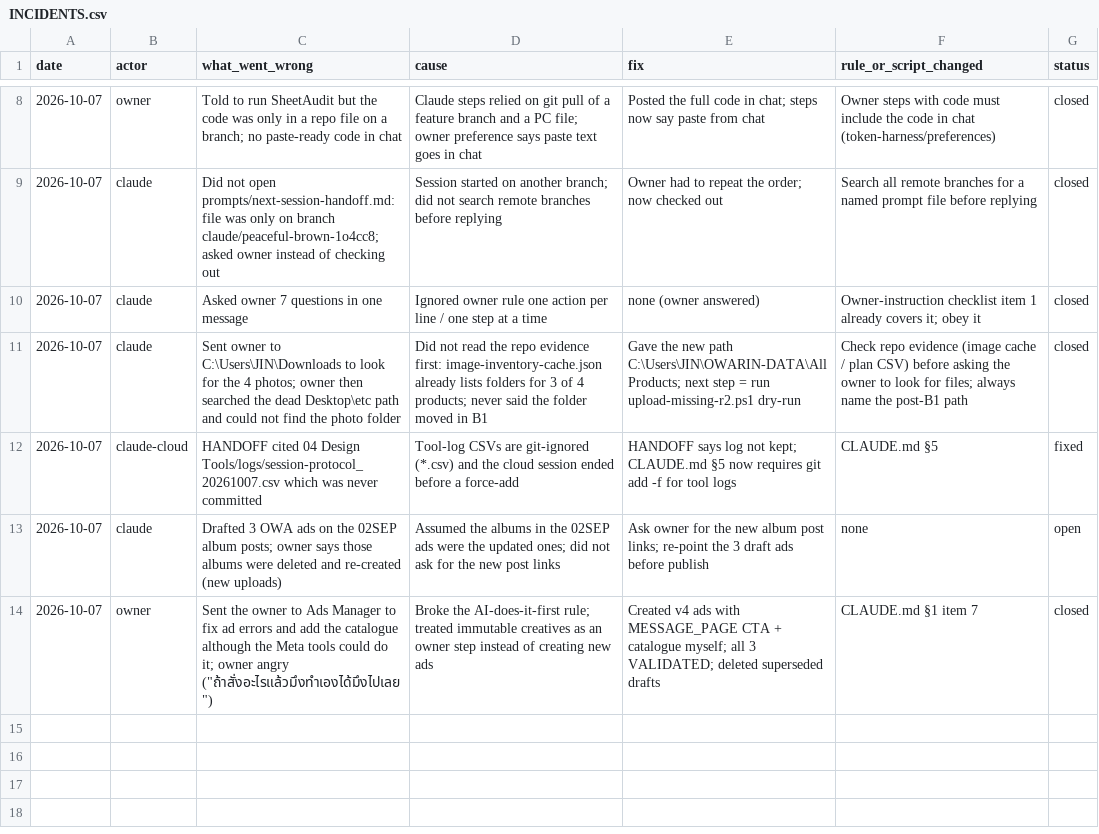
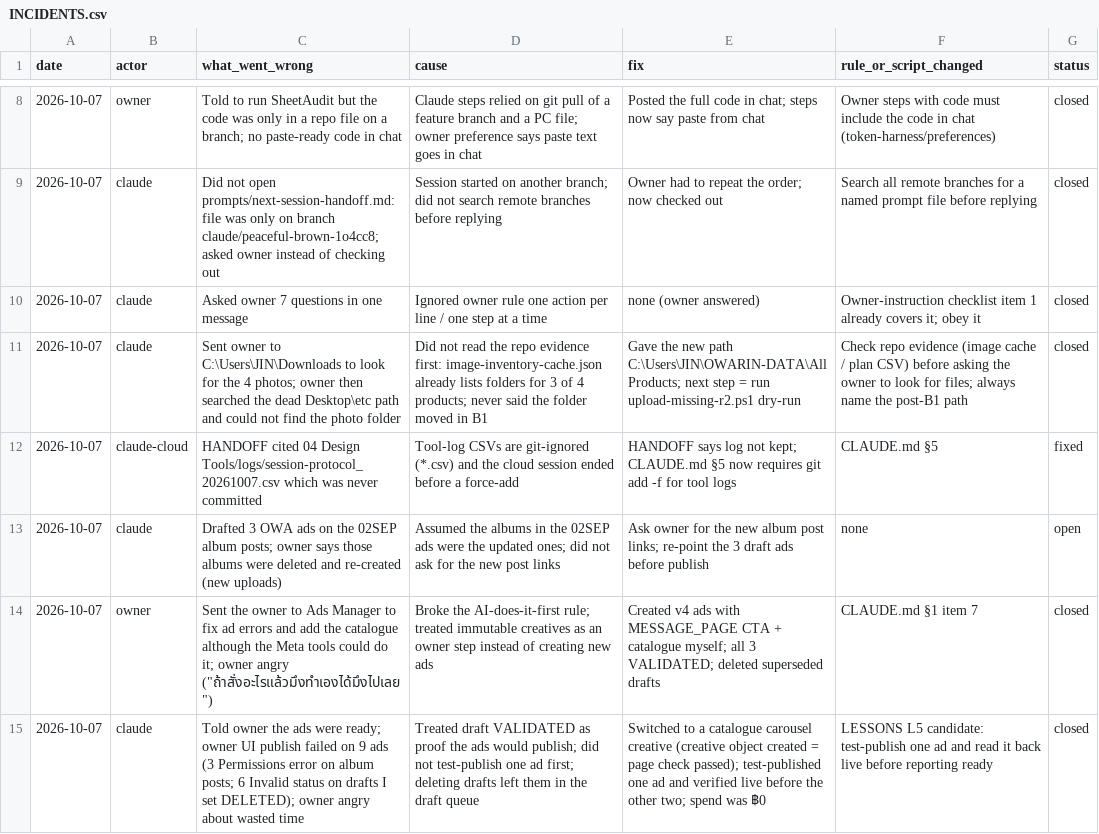
Before and after one commit to owaowarin/owarin-store, a CSV file: _logs/INCIDENTS.csv, drawn as a sheet; only a part is shown, gaps mark what is left out.

```diff
--- a/_logs/INCIDENTS.csv
+++ b/_logs/INCIDENTS.csv
@@ -14 +14,2 @@ date,actor,what_went_wrong,cause,fix,rule_or_script_changed,status
 2026-10-07,owner,Sent the owner to Ads Manager to fix ad errors and add the catalogue although the Meta tools could do it; owner angry ("ถ้าสั่งอะไรแล้วมึงทำเองได้มึงไปเลย"),Broke the AI-does-it-first rule; treated immutable creatives as an owner step instead of creating new ads,Created v4 ads with MESSAGE_PAGE CTA + catalogue myself; all 3 VALIDATED; deleted superseded drafts,CLAUDE.md §1 item 7,closed
+2026-10-07,claude,Told owner the ads were ready; owner UI publish failed on 9 ads (3 Permissions error on album posts; 6 Invalid status on drafts I set DELETED); owner angry about wasted time,Treated draft VALIDATED as proof the ads would publish; did not test-publish one ad first; deleting drafts left them in the draft queue,Switched to a catalogue carousel creative (creative object created = page check passed); test-published one ad and verified live before the other two; spend was ฿0,LESSONS L5 candidate: test-publish one ad and read it back live before reporting ready,closed
```
Also changed, not shown: 04 Design Tools/logs/decisions_2026-10-07.csv, 04 Design Tools/logs/meta_ads_owa_20261007.csv, 4 other files.
